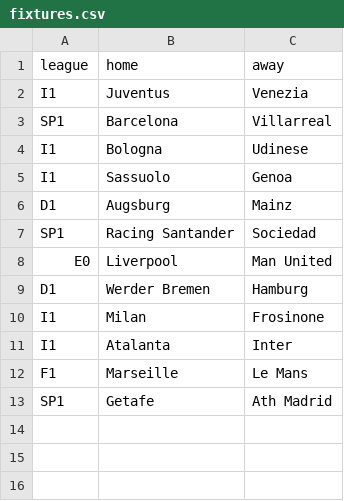
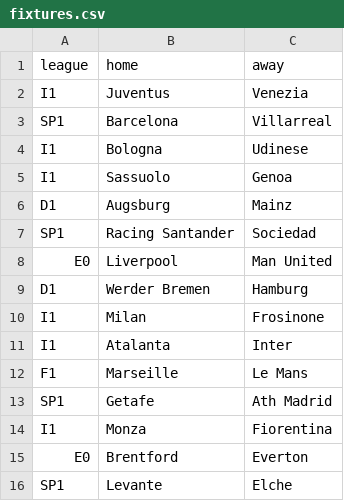
Before and after one commit to Zza1369/football-predictor, a CSV file: fixtures.csv, drawn as a sheet.

Commit message:
Update fixtures.csv

```diff
--- a/fixtures.csv
+++ b/fixtures.csv
@@ -13 +13,4 @@ F1,Marseille,Le Mans
 SP1,Getafe,Ath Madrid
+I1,Monza,Fiorentina
+E0,Brentford,Everton
+SP1,Levante,Elche
```
